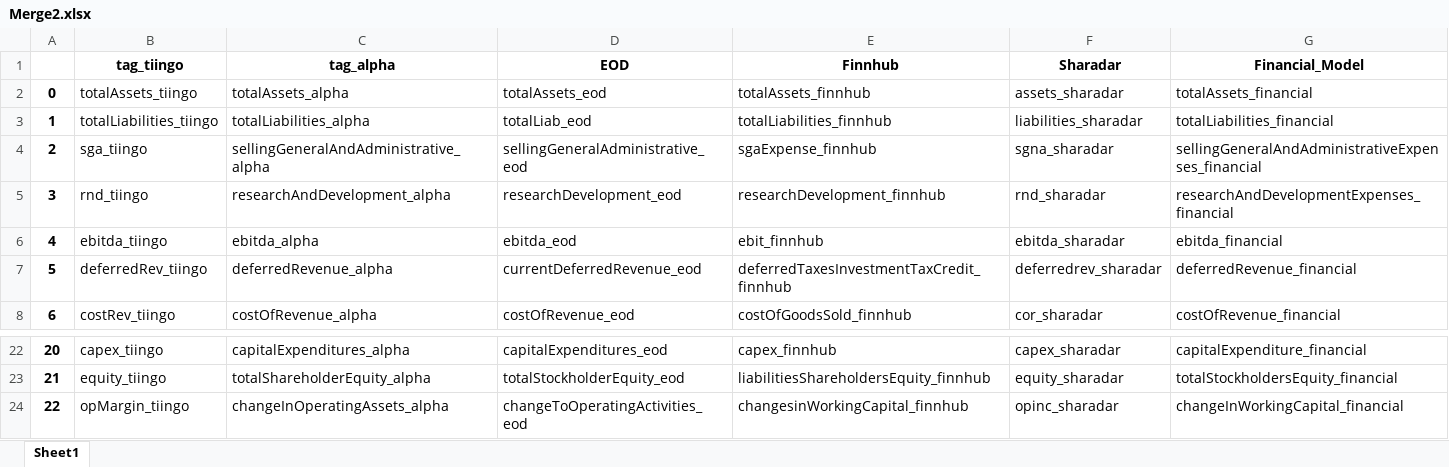
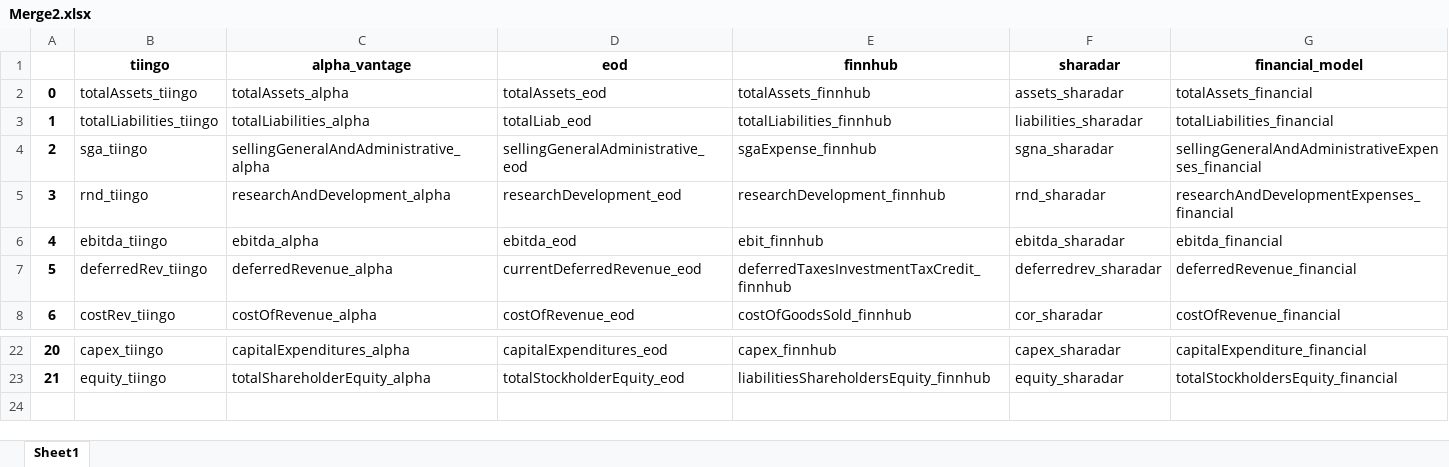
Before and after one commit to Aleengelstajn/Financial-APIs-Comparison-Python, an Excel workbook: Merge2.xlsx, sheet Sheet1, drawn as a sheet; only a part is shown, gaps mark what is left out; values as stored, in another font and other column widths than the file's, no borders; removed rows and columns are numbered as before the commit, all else as after; the diff names each change by its address in the sheet, - before the commit and + after, or states it on an @@ line.

```diff
--- a/Merge2.xlsx (sheet Sheet1)
+++ b/Merge2.xlsx (sheet Sheet1)
-row 1:  | tag_tiingo | tag_alpha | EOD | Finnhub | Sharadar | Financial_Model
+row 1:  | tiingo | alpha_vantage | eod | finnhub | sharadar | financial_model
-row 24: 22 | opMargin_tiingo | changeInOperatingAssets_alpha | changeToOperatingActivities_eod | changesinWorkingCapital_finnhub | opinc_sharadar | changeInWorkingCapital_financial
```
Also changed, not shown: Merge.xlsx, 9 other files.
